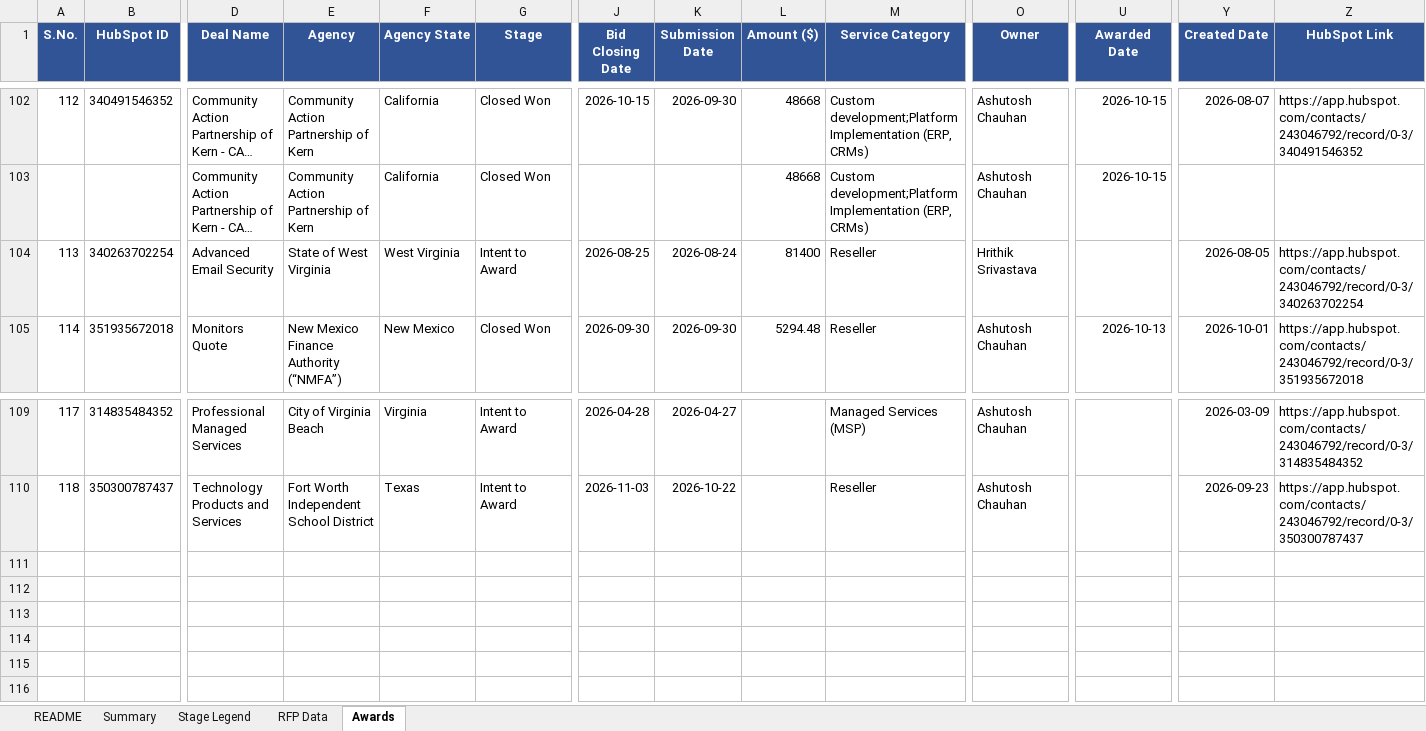
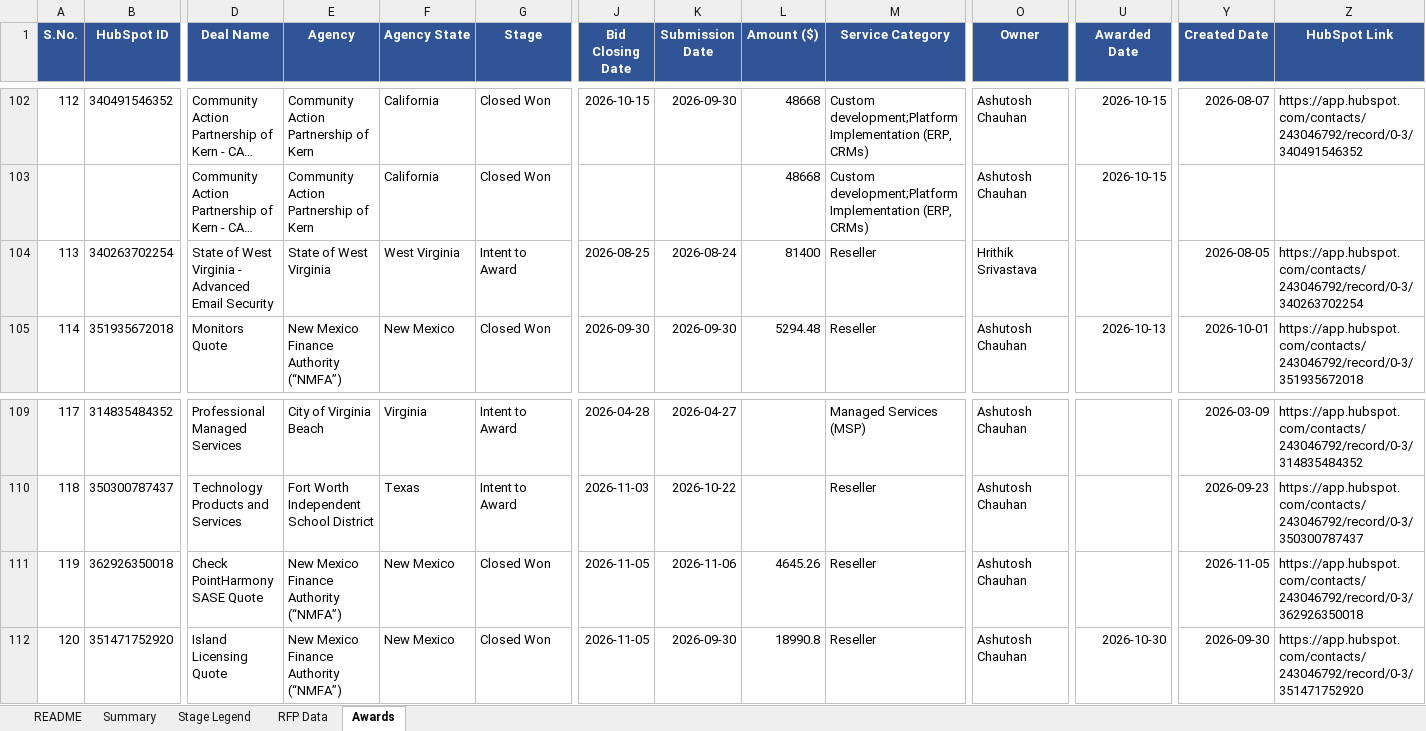
Before and after one commit to hrithikCAPS/CAPS, an Excel workbook: data/CAPS_RFP_Dashboard_Dataset.xlsx, sheet Awards, drawn as a sheet; only a part is shown, gaps mark what is left out; long unchanged cells end in …; values as stored, in another font and other column widths than the file's, no borders; rows hold the shown columns only; the diff names each change by its address in the sheet, - before the commit and + after, or states it on an @@ line.

```diff
--- a/data/CAPS_RFP_Dashboard_Dataset.xlsx (sheet Awards)
+++ b/data/CAPS_RFP_Dashboard_Dataset.xlsx (sheet Awards)
-D104 (Deal Name): Advanced Email Security
+D104 (Deal Name): State of West Virginia - Advanced Email Security
+row 111: 119 | 362926350018 | Check PointHarmony SASE Quote | New Mexico Finance Authority (“NMFA”) | New Mexico | Closed Won | 2026-11-05 | 2026-11-06 | 4645.26 | Reseller | Ashutosh Chauhan |  | 2026-11-05 | https://app.hubspot.com/contacts/243046792/record/0-3/362926350018
+row 112: 120 | 351471752920 | Island Licensing Quote | New Mexico Finance Authority (“NMFA”) | New Mexico | Closed Won | 2026-11-05 | 2026-09-30 | 18990.8 | Reseller | Ashutosh Chauhan | 2026-10-30 | 2026-09-30 | https://app.hubspot.com/contacts/243046792/record/0-3/351471752920
```
Also changed, not shown: sheet RFP Data, 11 other files.
